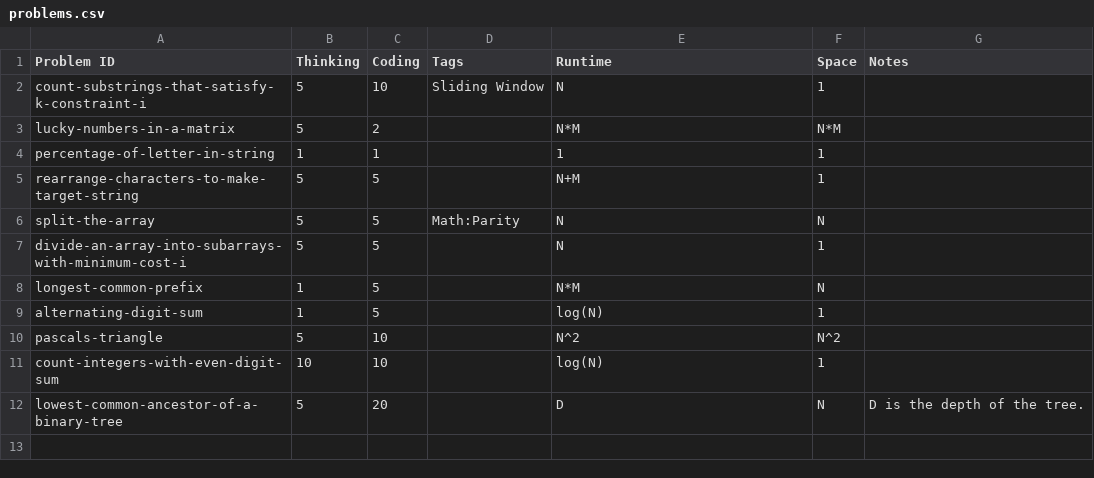
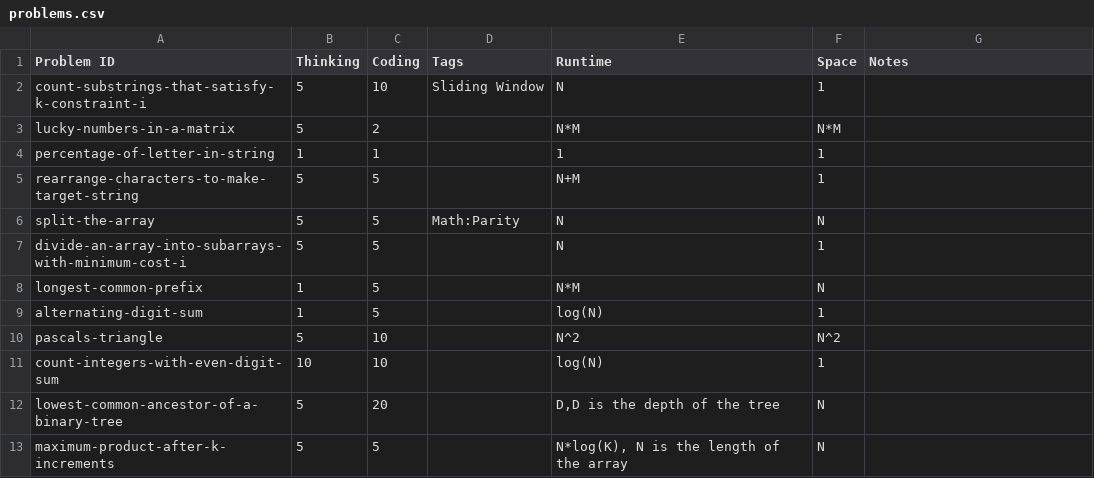
Before and after one commit to charleslien/leetcode, a CSV file: public/problems.csv, drawn as a sheet.

```diff
--- a/public/problems.csv
+++ b/public/problems.csv
@@ -11,2 +11,3 @@ pascals-triangle,5,10,"",N^2,N^2,
 count-integers-with-even-digit-sum,10,10,"",log(N),1,
-lowest-common-ancestor-of-a-binary-tree,5,20,"",D,N,D is the depth of the tree.
+lowest-common-ancestor-of-a-binary-tree,5,20,"","D,D is the depth of the tree",N,
+maximum-product-after-k-increments,5,5,"","N*log(K), N is the length of the array",N,
```
Also changed, not shown: 2 other files.
